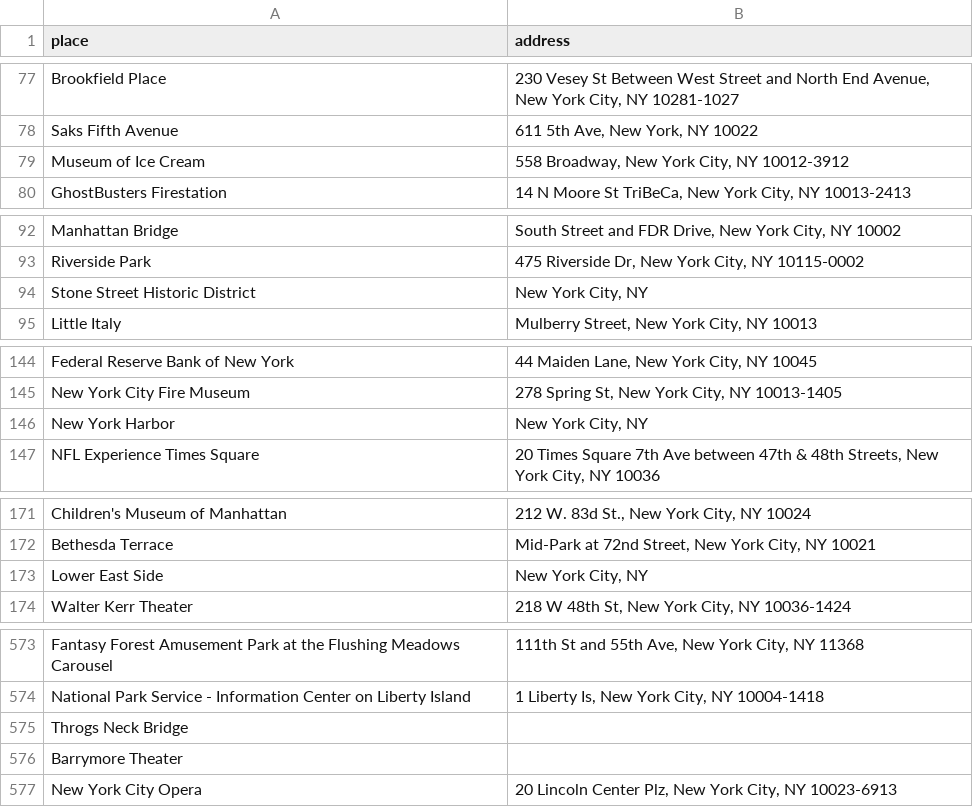
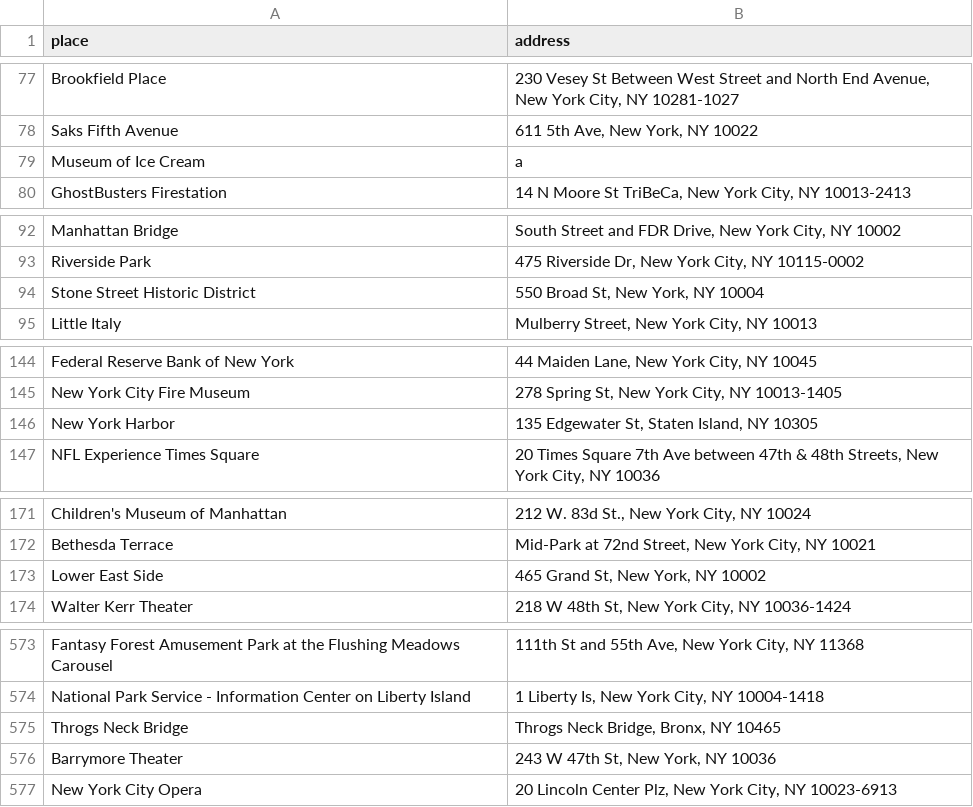
Before and after one commit to Dylan-Hampton/Semantic-Visit-Aware-Recommendation-of-Hotels, a CSV file: Backend/PaDOC-Query/TripAdvisorCrawler/attractionNYAddress.csv, drawn as a sheet; only a part is shown, gaps mark what is left out; the diff covers the shown part only.

Commit message:
added addresses to attractionNYAdress.csv

```diff
--- a/Backend/PaDOC-Query/TripAdvisorCrawler/attractionNYAddress.csv
+++ b/Backend/PaDOC-Query/TripAdvisorCrawler/attractionNYAddress.csv
@@ -78,3 +78,3 @@ Brookfield Place,"230 Vesey St Between West Street and North End Avenue, New Yor
 Saks Fifth Avenue,"611 5th Ave, New York, NY 10022"
-Museum of Ice Cream,"558 Broadway, New York City, NY 10012-3912"
+Museum of Ice Cream,a
 GhostBusters Firestation,"14 N Moore St TriBeCa, New York City, NY 10013-2413"
@@ -93,3 +93,3 @@ Manhattan Bridge,"South Street and FDR Drive, New York City, NY 10002"
 Riverside Park,"475 Riverside Dr, New York City, NY 10115-0002"
-Stone Street Historic District,"New York City, NY"
+Stone Street Historic District,"550 Broad St, New York, NY 10004"
 Little Italy,"Mulberry Street, New York City, NY 10013"
@@ -145,3 +145,3 @@ Federal Reserve Bank of New York,"44 Maiden Lane, New York City, NY 10045"
 New York City Fire Museum,"278 Spring St, New York City, NY 10013-1405"
-New York Harbor,"New York City, NY"
+New York Harbor,"135 Edgewater St, Staten Island, NY 10305"
 NFL Experience Times Square,"20 Times Square 7th Ave between 47th & 48th Streets, New York City, NY 10036"
@@ -172,3 +172,3 @@ Children's Museum of Manhattan,"212 W. 83d St., New York City, NY 10024"
 Bethesda Terrace,"Mid-Park at 72nd Street, New York City, NY 10021"
-Lower East Side,"New York City, NY"
+Lower East Side,"465 Grand St, New York, NY 10002"
 Walter Kerr Theater,"218 W 48th St, New York City, NY 10036-1424"
@@ -574,4 +574,4 @@ Fantasy Forest Amusement Park at the Flushing Meadows Carousel,"111th St and 55t
 National Park Service - Information Center on Liberty Island,"1 Liberty Is, New York City, NY 10004-1418"
-Throgs Neck Bridge,
-Barrymore Theater,
+Throgs Neck Bridge," Throgs Neck Bridge, Bronx, NY 10465"
+Barrymore Theater," 243 W 47th St, New York, NY 10036"
 New York City Opera,"20 Lincoln Center Plz, New York City, NY 10023-6913"
```
Also changed, not shown: 19 edited cells elsewhere in this file.
